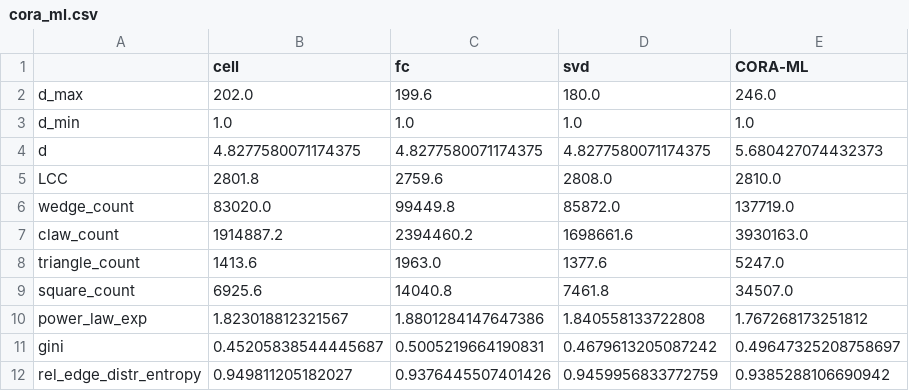
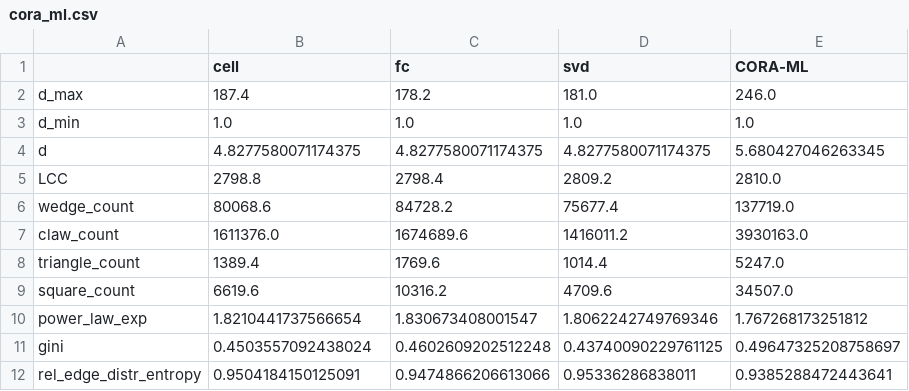
Before and after one commit to sverdoot/netgan-without-gan, a CSV file: logs/cora_ml.csv, drawn as a sheet; only a part is shown; the diff covers the shown part only.

```diff
--- a/logs/cora_ml.csv
+++ b/logs/cora_ml.csv
@@ -1,12 +1,12 @@
 ,cell,fc,svd,CORA-ML
-d_max,202.0,199.6,180.0,246.0
+d_max,187.4,178.2,181.0,246.0
 d_min,1.0,1.0,1.0,1.0
-d,4.8277580071174375,4.8277580071174375,4.8277580071174375,5.680427074432373
-LCC,2801.8,2759.6,2808.0,2810.0
-wedge_count,83020.0,99449.8,85872.0,137719.0
-claw_count,1914887.2,2394460.2,1698661.6,3930163.0
-triangle_count,1413.6,1963.0,1377.6,5247.0
-square_count,6925.6,14040.8,7461.8,34507.0
-power_law_exp,1.823018812321567,1.8801284147647386,1.840558133722808,1.767268173251812
-gini,0.45205838544445687,0.5005219664190831,0.4679613205087242,0.49647325208758697
-rel_edge_distr_entropy,0.949811205182027,0.9376445507401426,0.9459956833772759,0.9385288106690942
+d,4.8277580071174375,4.8277580071174375,4.8277580071174375,5.680427046263345
+LCC,2798.8,2798.4,2809.2,2810.0
+wedge_count,80068.6,84728.2,75677.4,137719.0
+claw_count,1611376.0,1674689.6,1416011.2,3930163.0
+triangle_count,1389.4,1769.6,1014.4,5247.0
+square_count,6619.6,10316.2,4709.6,34507.0
+power_law_exp,1.8210441737566654,1.830673408001547,1.8062242749769346,1.767268173251812
+gini,0.4503557092438024,0.4602609202512248,0.43740090229761125,0.49647325208758697
+rel_edge_distr_entropy,0.9504184150125091,0.9474866206613066,0.95336286838011,0.9385288472443641
```
Also changed, not shown: 19 edited cells elsewhere in this file, logs/citeseer.csv, logs/polblogs.csv, 2 other files.
